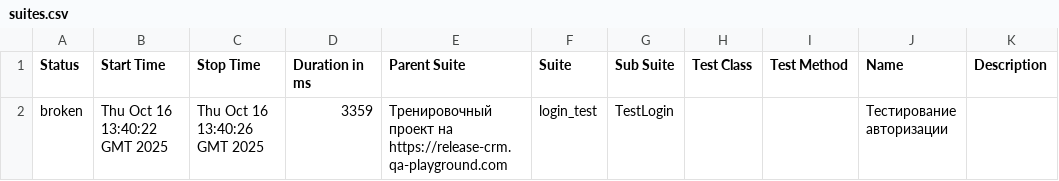
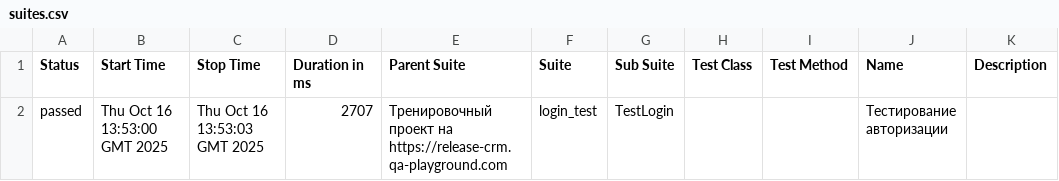
Before and after one commit to yaroslav1171717/Page_Object_Model_DZ, a CSV file: data/suites.csv, drawn as a sheet.

```diff
--- a/data/suites.csv
+++ b/data/suites.csv
@@ -1,2 +1,2 @@
 "Status","Start Time","Stop Time","Duration in ms","Parent Suite","Suite","Sub Suite","Test Class","Test Method","Name","Description"
-"broken","Thu Oct 16 13:40:22 GMT 2025","Thu Oct 16 13:40:26 GMT 2025","3359","Тренировочный проект на https://release-crm.qa-playground.com","login_test","TestLogin","","","Тестирование авторизации",""
+"passed","Thu Oct 16 13:53:00 GMT 2025","Thu Oct 16 13:53:03 GMT 2025","2707","Тренировочный проект на https://release-crm.qa-playground.com","login_test","TestLogin","","","Тестирование авторизации",""
```
Also changed, not shown: 27 other files.
